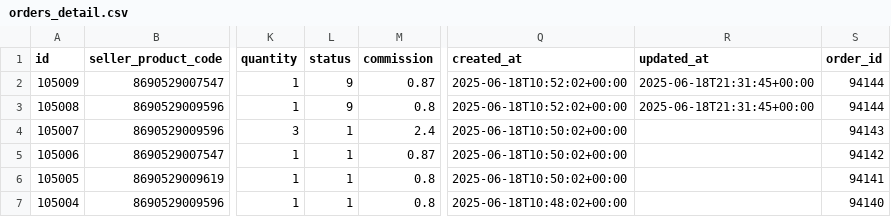
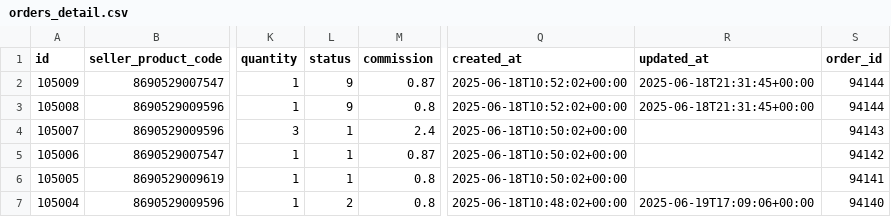
Before and after one commit to nicolescu-mihai/infogest-altex-bridge, a CSV file: orders_detail.csv, drawn as a sheet; only a part is shown, gaps mark what is left out; the diff names each change by its address in the sheet, - before the commit and + after, or states it on an @@ line.

```diff
--- a/orders_detail.csv
+++ b/orders_detail.csv
-L7 (status): 1
+L7 (status): 2
-R7 (updated_at): (empty)
+R7 (updated_at): 2025-06-19T17:09:06+00:00
```
Also changed, not shown: orders_sint.csv, 3 other files.
